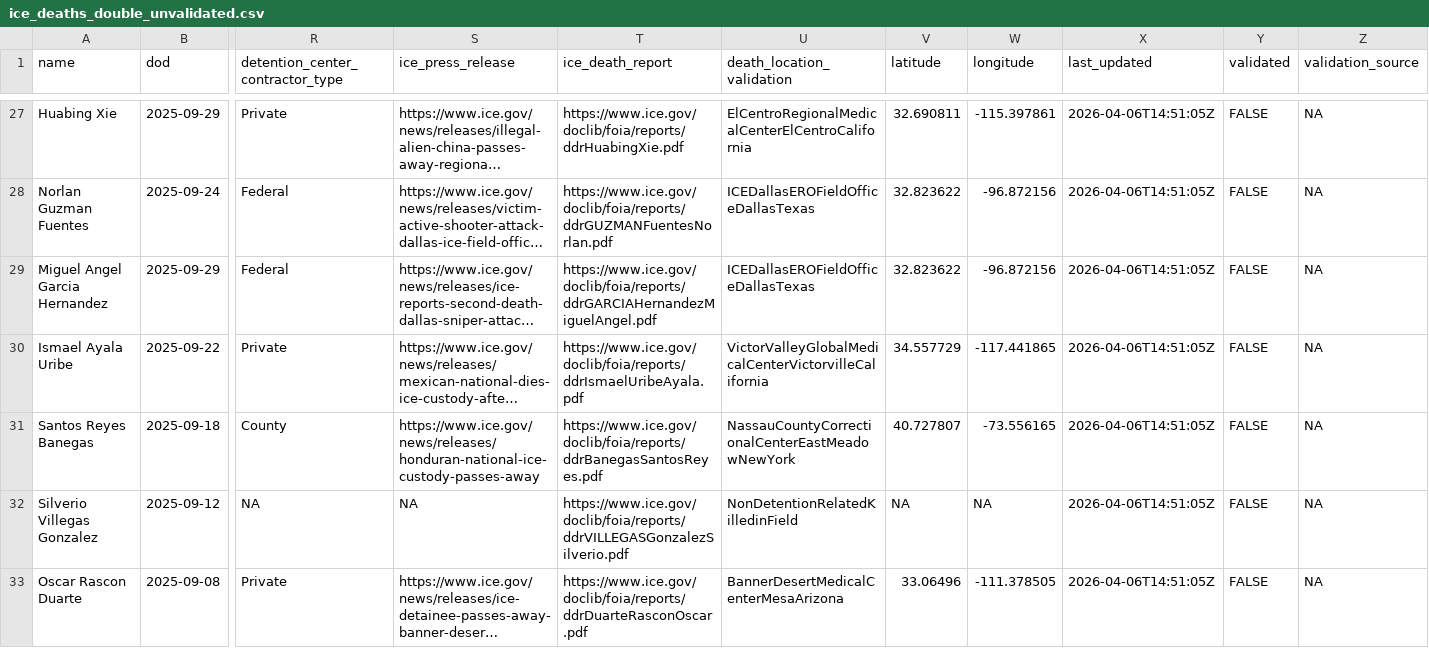
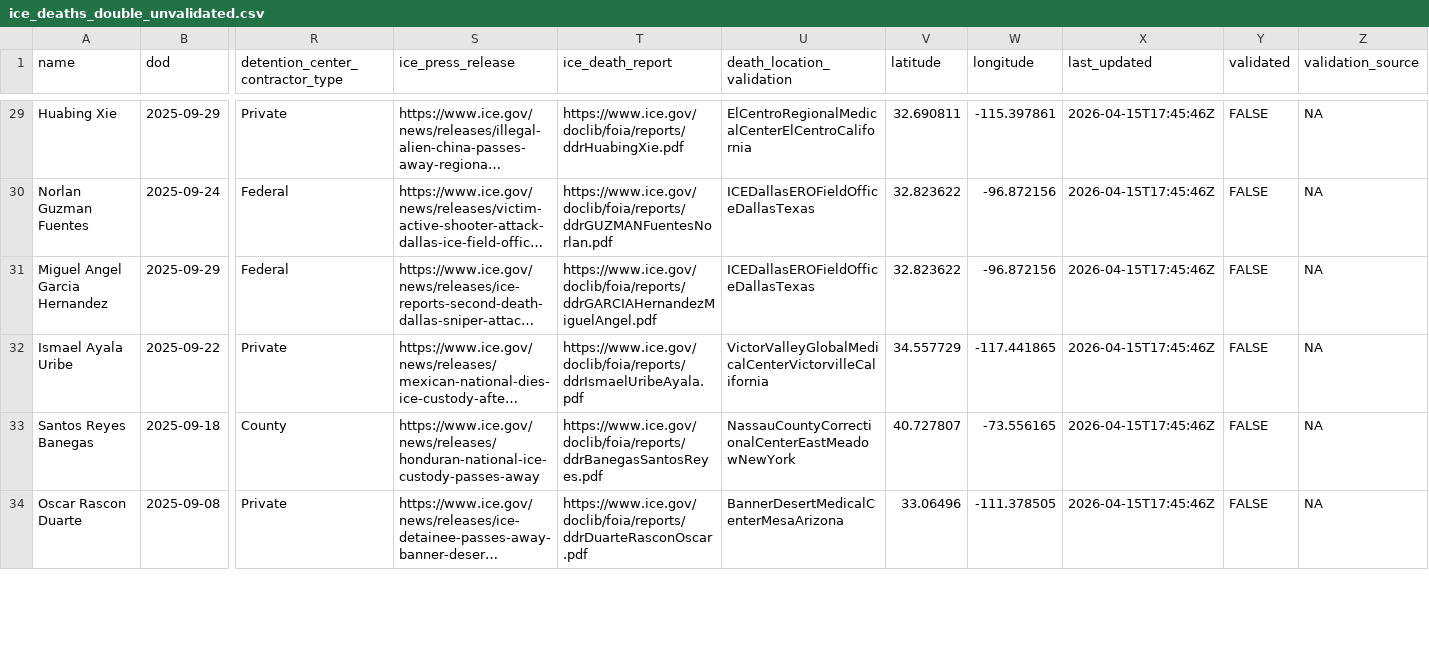
Before and after one commit to uclalawbehindbars/ICE_custody_mortality, a CSV file: Data/Processed/ice_deaths_double_unvalidated.csv, drawn as a sheet; only a part is shown, gaps mark what is left out; long unchanged cells end in …; removed rows and columns are numbered as before the commit, all else as after; rows hold the shown columns only; the diff covers the shown part only; the diff names each change by its address in the sheet, - before the commit and + after, or states it on an @@ line.

```diff
--- a/Data/Processed/ice_deaths_double_unvalidated.csv
+++ b/Data/Processed/ice_deaths_double_unvalidated.csv
-X29:X33 (last_updated): 2026-04-06T14:51:05Z
+X29:X33 (last_updated): 2026-04-15T17:45:46Z
-row 32: Silverio Villegas Gonzalez | 2025-09-12 | NA | NA | https://www.ice.gov/doclib/foia/reports/ddrVILLEGASGonzalezSilverio.pdf | NonDetentionRelatedKilledinField | NA | NA | 2026-04-06T14:51:05Z | FALSE | NA
-X34 (last_updated): 2026-04-06T14:51:05Z
+X34 (last_updated): 2026-04-15T17:45:46Z
```
Also changed, not shown: 2 added rows and 99 edited cells elsewhere in this file, Data/Output/ice_deaths_by_fy_facility.csv, Data/Processed/ice_deaths_unvalidated_code_red.csv, 16 other files.
